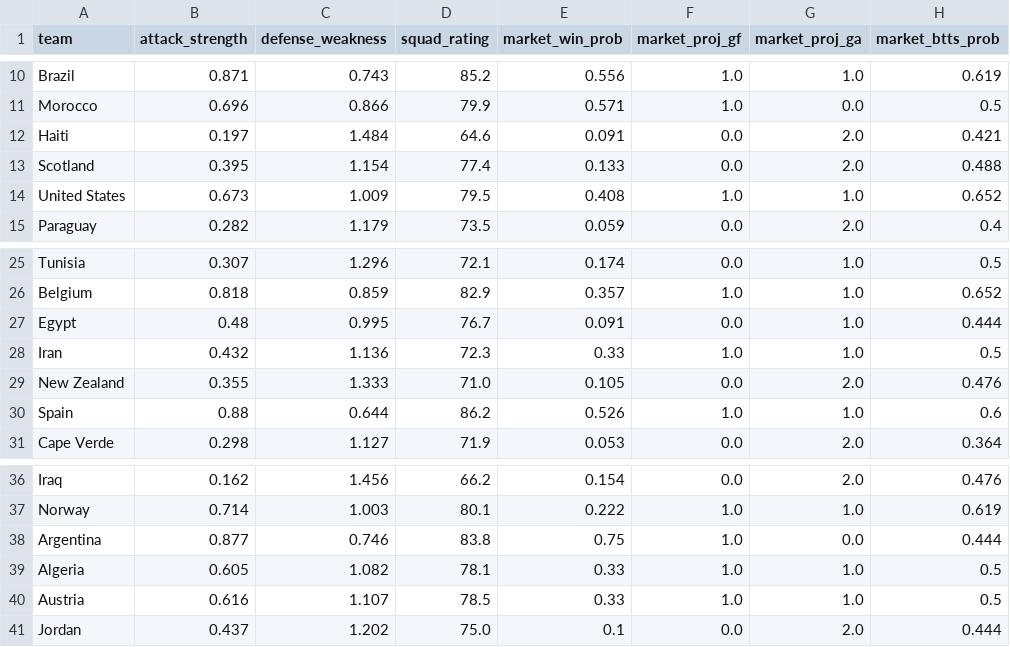
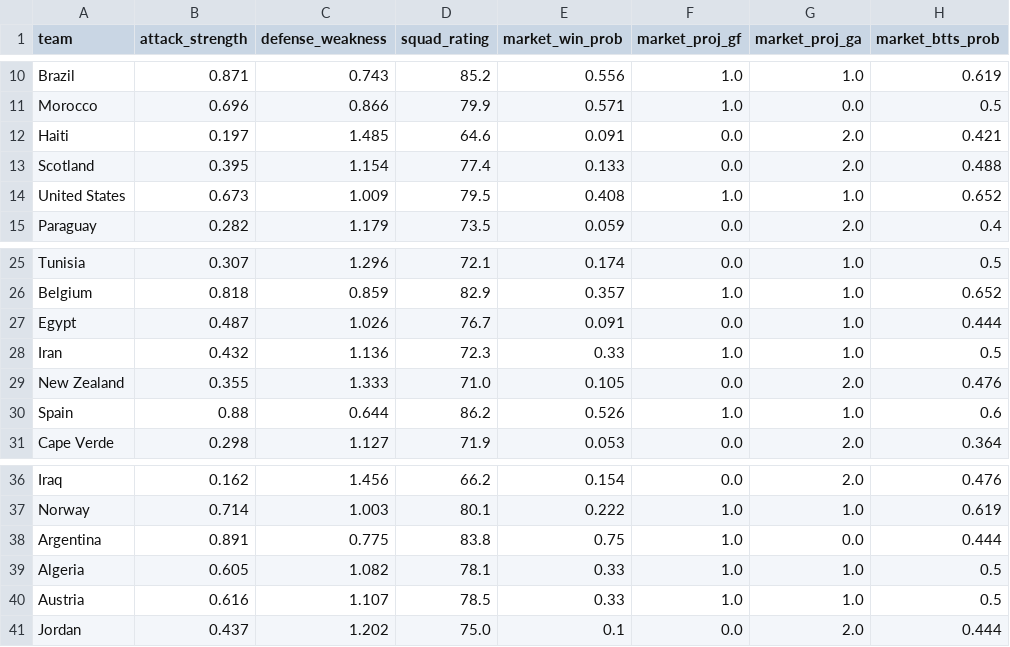
Before and after one commit to OmerYaacobi/ML-WC26-Prediction, a CSV file: data/processed/blended_model_features.csv, drawn as a sheet; only a part is shown, gaps mark what is left out; the diff names each change by its address in the sheet, - before the commit and + after, or states it on an @@ line.

```diff
--- a/data/processed/blended_model_features.csv
+++ b/data/processed/blended_model_features.csv
-C12 (defense_weakness): 1.484
+C12 (defense_weakness): 1.485
-B27 (attack_strength): 0.48
+B27 (attack_strength): 0.487
-C27 (defense_weakness): 0.995
+C27 (defense_weakness): 1.026
-B38 (attack_strength): 0.877
+B38 (attack_strength): 0.891
-C38 (defense_weakness): 0.746
+C38 (defense_weakness): 0.775
```
Also changed, not shown: 4 other files.
